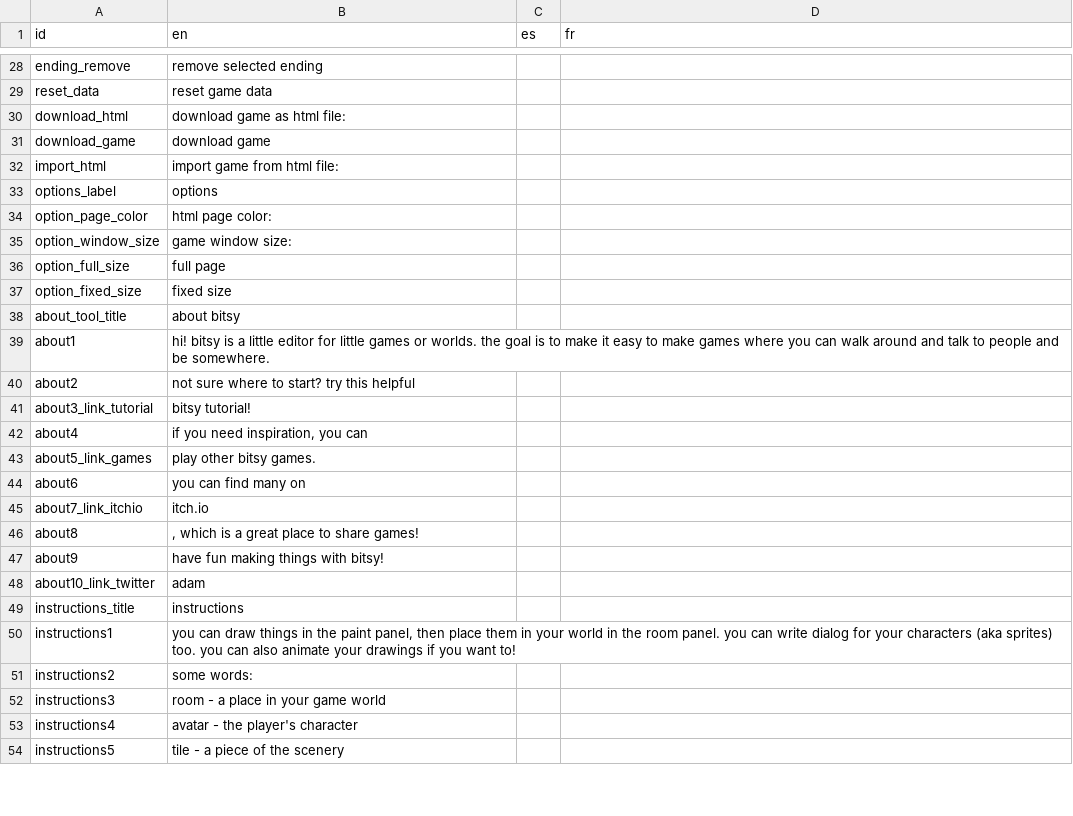
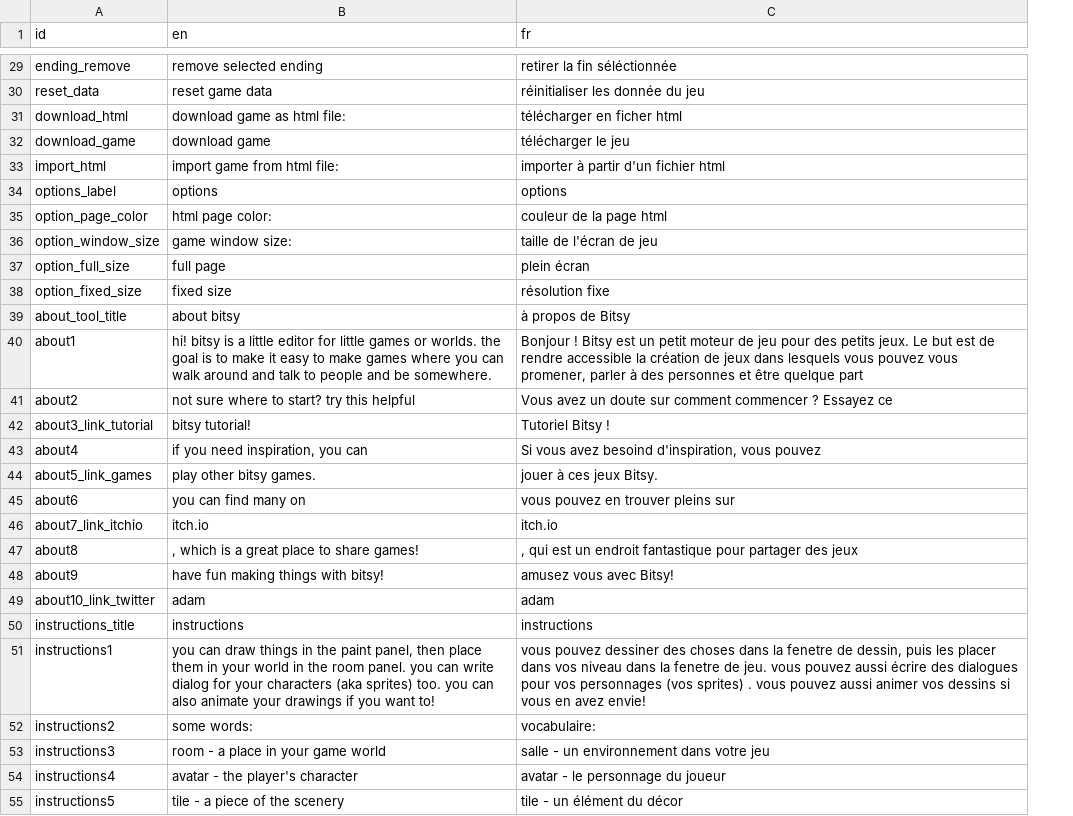
Before and after one commit to le-doux/bitsy, a TSV file: editor/shared/other/localization.tsv, drawn as a sheet; only a part is shown, gaps mark what is left out; removed rows and columns are numbered as before the commit, all else as after; the diff covers the shown part only; the diff names each change by its address in the sheet, - before the commit and + after, or states it on an @@ line.

```diff
--- a/editor/shared/other/localization.tsv
+++ b/editor/shared/other/localization.tsv
-column C (es), empty
-C29 (fr): (empty)
+C29 (fr): retirer la fin séléctionnée
-C30 (fr): (empty)
+C30 (fr): réinitialiser les donnée du jeu
-C31 (fr): (empty)
+C31 (fr): télécharger en ficher html
-C32 (fr): (empty)
+C32 (fr): télécharger le jeu
-C33 (fr): (empty)
+C33 (fr): importer à partir d'un fichier html
-C34 (fr): (empty)
+C34 (fr): options
-C35 (fr): (empty)
+C35 (fr): couleur de la page html
-C36 (fr): (empty)
+C36 (fr): taille de l'écran de jeu
-C37 (fr): (empty)
+C37 (fr): plein écran
-C38 (fr): (empty)
+C38 (fr): résolution fixe
-C39 (fr): (empty)
+C39 (fr): à propos de Bitsy
-C40 (fr): (empty)
+C40 (fr): Bonjour ! Bitsy est un petit moteur de jeu pour des petits jeux. Le but est de rendre accessible la création de jeux dans lesquels vous pouvez vous promener, parler à des personnes et être quelque part
-C41 (fr): (empty)
+C41 (fr): Vous avez un doute sur comment commencer ? Essayez ce
-C42 (fr): (empty)
+C42 (fr): Tutoriel Bitsy !
-C43 (fr): (empty)
+C43 (fr): Si vous avez besoind d'inspiration, vous pouvez
-C44 (fr): (empty)
+C44 (fr): jouer à ces jeux Bitsy.
-C45 (fr): (empty)
+C45 (fr): vous pouvez en trouver pleins sur
-C46 (fr): (empty)
+C46 (fr): itch.io
-C47 (fr): (empty)
+C47 (fr): , qui est un endroit fantastique pour partager des jeux
-C48 (fr): (empty)
+C48 (fr): amusez vous avec Bitsy!
-C49 (fr): (empty)
+C49 (fr): adam
-C50 (fr): (empty)
+C50 (fr): instructions
-C51 (fr): (empty)
+C51 (fr): vous pouvez dessiner des choses dans la fenetre de dessin, puis les placer dans vos niveau dans la fenetre de jeu. vous pouvez aussi écrire des dialogues pour vos personnages (vos sprites) . vous pouvez aussi animer vos dessins si vous en avez envie!
-C52 (fr): (empty)
+C52 (fr): vocabulaire:
-C53 (fr): (empty)
+C53 (fr): salle - un environnement dans votre jeu
-C54 (fr): (empty)
+C54 (fr): avatar - le personnage du joueur
-C55 (fr): (empty)
+C55 (fr): tile - un élément du décor
```
Also changed, not shown: 12 added rows and 88 edited cells elsewhere in this file, 9 other files.
